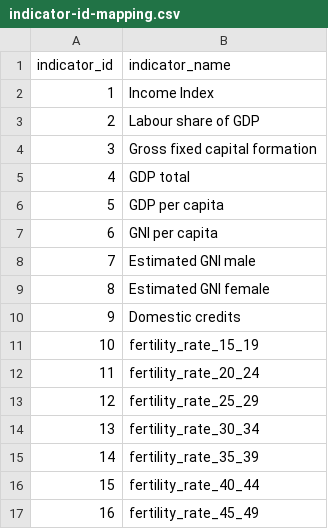
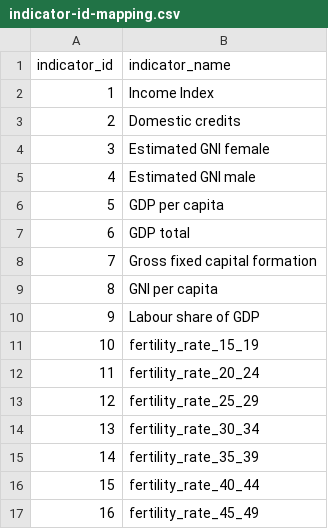
Before and after one commit to PanosSid/WorldDataVisualizer, a CSV file: etl-process/indicator-id-mapping.csv, drawn as a sheet; only a part is shown.

Commit message:
Transformed and loaded economic data into the database
- File Income by Country.xlsx

```diff
--- a/etl-process/indicator-id-mapping.csv
+++ b/etl-process/indicator-id-mapping.csv
@@ -2,10 +2,10 @@ indicator_id,indicator_name
 1,Income Index
-2,Labour share of GDP
-3,Gross fixed capital formation
-4,GDP total
+2,Domestic credits
+3,Estimated GNI female
+4,Estimated GNI male
 5,GDP per capita
-6,GNI per capita
-7,Estimated GNI male
-8,Estimated GNI female
-9,Domestic credits
+6,GDP total
+7,Gross fixed capital formation
+8,GNI per capita
+9,Labour share of GDP
 10,fertility_rate_15_19
```
Also changed, not shown: 5 other files.
